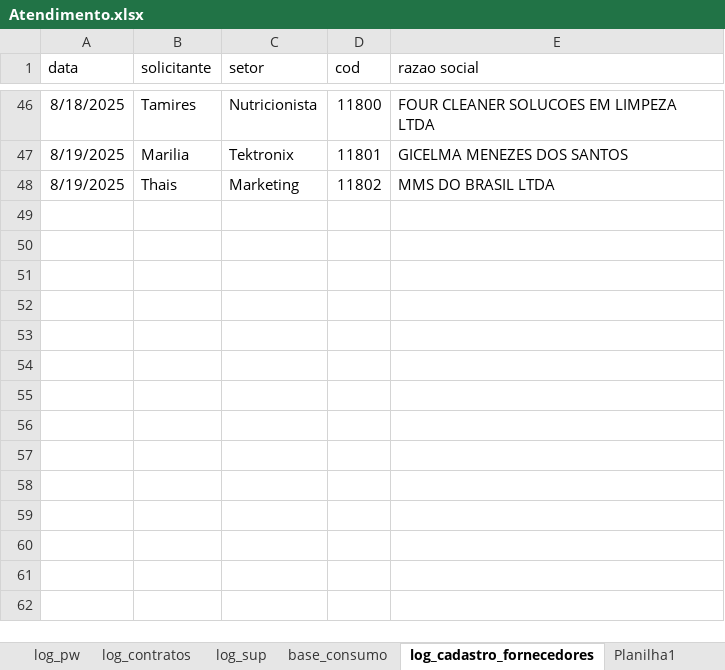
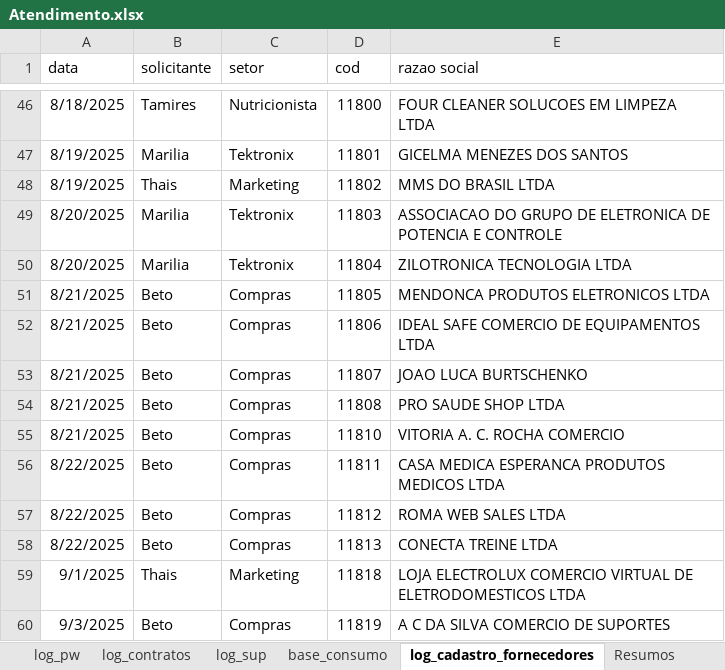
Before and after one commit to beto4lves/app-visualizacao, an Excel workbook: Atendimento.xlsx, sheet log_cadastro_fornecedores, drawn as a sheet; only a part is shown, gaps mark what is left out; values as stored, in another font and other column widths than the file's, no borders; table styles not drawn; the diff names each change by its address in the sheet, - before the commit and + after, or states it on an @@ line.

```diff
--- a/Atendimento.xlsx (sheet log_cadastro_fornecedores)
+++ b/Atendimento.xlsx (sheet log_cadastro_fornecedores)
-sheet tab: Planilha1
+sheet tab: Resumos
+row 49: 8/20/2025 | Marilia | Tektronix | 11803 | ASSOCIACAO DO GRUPO DE ELETRONICA DE POTENCIA E CONTROLE
+row 50: 8/20/2025 | Marilia | Tektronix | 11804 | ZILOTRONICA TECNOLOGIA LTDA
+row 51: 8/21/2025 | Beto | Compras | 11805 | MENDONCA PRODUTOS ELETRONICOS LTDA
+row 52: 8/21/2025 | Beto | Compras | 11806 | IDEAL SAFE COMERCIO DE EQUIPAMENTOS LTDA
+row 53: 8/21/2025 | Beto | Compras | 11807 | JOAO LUCA BURTSCHENKO
+row 54: 8/21/2025 | Beto | Compras | 11808 | PRO SAUDE SHOP LTDA
+row 55: 8/21/2025 | Beto | Compras | 11810 | VITORIA A. C. ROCHA COMERCIO
+row 56: 8/22/2025 | Beto | Compras | 11811 | CASA MEDICA ESPERANCA PRODUTOS MEDICOS LTDA
+row 57: 8/22/2025 | Beto | Compras | 11812 | ROMA WEB SALES LTDA
+row 58: 8/22/2025 | Beto | Compras | 11813 | CONECTA TREINE LTDA
+row 59: 9/1/2025 | Thais | Marketing | 11818 | LOJA ELECTROLUX COMERCIO VIRTUAL DE ELETRODOMESTICOS LTDA
+row 60: 9/3/2025 | Beto | Compras | 11819 | A C DA SILVA COMERCIO DE SUPORTES
```
Also changed, not shown: sheet base_dados, sheet Resumos, sheet log_contratos, sheet log_pw, formulas that keep their value, hidden cells.
